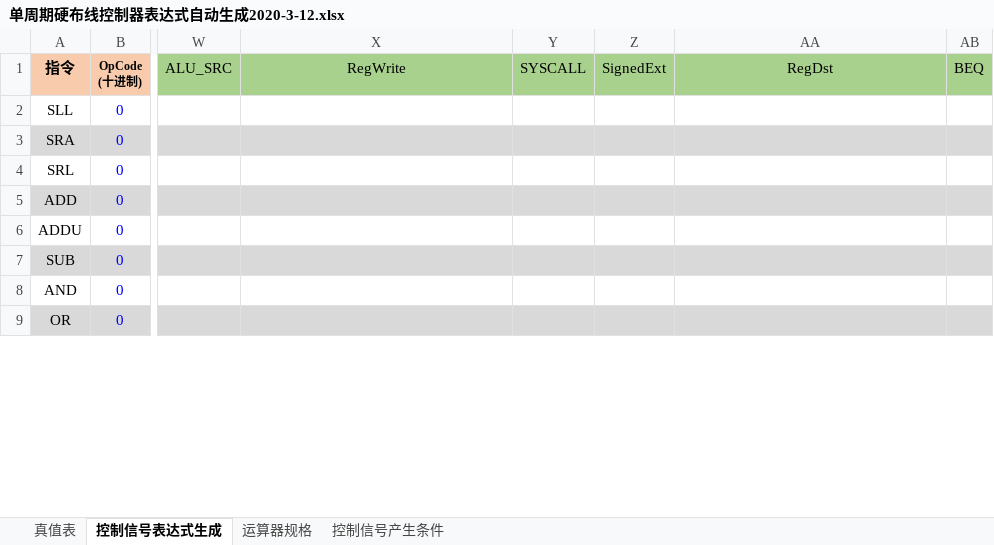
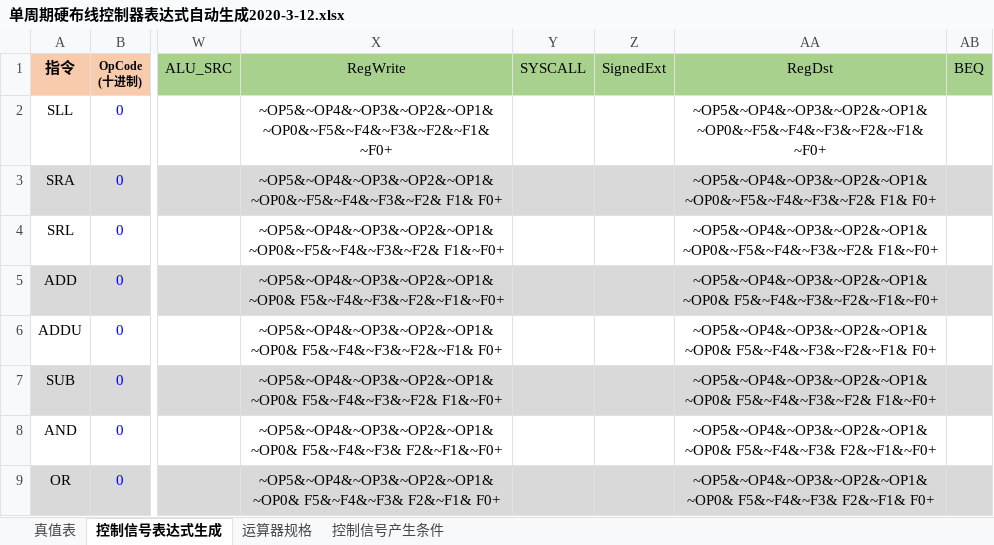
Before and after one commit to Nirvana-Chen/ComputerOrganization, an Excel workbook: 单周期硬布线控制器表达式自动生成2020-3-12.xlsx, sheet 控制信号表达式生成, drawn as a sheet; only a part is shown, gaps mark what is left out; values as stored, in another font and other column widths than the file's, no borders; charts and pictures and conditional formats not drawn; the diff covers the shown part only; the diff names each change by its address in the sheet, - before the commit and + after, or states it on an @@ line.

```diff
--- a/单周期硬布线控制器表达式自动生成2020-3-12.xlsx (sheet 控制信号表达式生成)
+++ b/单周期硬布线控制器表达式自动生成2020-3-12.xlsx (sheet 控制信号表达式生成)
-X2 (RegWrite): (empty)
+X2 (RegWrite): ~OP5&~OP4&~OP3&~OP2&~OP1&~OP0&~F5&~F4&~F3&~F2&~F1&~F0+
-AA2 (RegDst): (empty)
+AA2 (RegDst): ~OP5&~OP4&~OP3&~OP2&~OP1&~OP0&~F5&~F4&~F3&~F2&~F1&~F0+
-X3 (RegWrite): (empty)
+X3 (RegWrite): ~OP5&~OP4&~OP3&~OP2&~OP1&~OP0&~F5&~F4&~F3&~F2& F1& F0+
-AA3 (RegDst): (empty)
+AA3 (RegDst): ~OP5&~OP4&~OP3&~OP2&~OP1&~OP0&~F5&~F4&~F3&~F2& F1& F0+
-X4 (RegWrite): (empty)
+X4 (RegWrite): ~OP5&~OP4&~OP3&~OP2&~OP1&~OP0&~F5&~F4&~F3&~F2& F1&~F0+
-AA4 (RegDst): (empty)
+AA4 (RegDst): ~OP5&~OP4&~OP3&~OP2&~OP1&~OP0&~F5&~F4&~F3&~F2& F1&~F0+
-X5 (RegWrite): (empty)
+X5 (RegWrite): ~OP5&~OP4&~OP3&~OP2&~OP1&~OP0& F5&~F4&~F3&~F2&~F1&~F0+
-AA5 (RegDst): (empty)
+AA5 (RegDst): ~OP5&~OP4&~OP3&~OP2&~OP1&~OP0& F5&~F4&~F3&~F2&~F1&~F0+
-X6 (RegWrite): (empty)
+X6 (RegWrite): ~OP5&~OP4&~OP3&~OP2&~OP1&~OP0& F5&~F4&~F3&~F2&~F1& F0+
-AA6 (RegDst): (empty)
+AA6 (RegDst): ~OP5&~OP4&~OP3&~OP2&~OP1&~OP0& F5&~F4&~F3&~F2&~F1& F0+
-X7 (RegWrite): (empty)
+X7 (RegWrite): ~OP5&~OP4&~OP3&~OP2&~OP1&~OP0& F5&~F4&~F3&~F2& F1&~F0+
-AA7 (RegDst): (empty)
+AA7 (RegDst): ~OP5&~OP4&~OP3&~OP2&~OP1&~OP0& F5&~F4&~F3&~F2& F1&~F0+
-X8 (RegWrite): (empty)
+X8 (RegWrite): ~OP5&~OP4&~OP3&~OP2&~OP1&~OP0& F5&~F4&~F3& F2&~F1&~F0+
-AA8 (RegDst): (empty)
+AA8 (RegDst): ~OP5&~OP4&~OP3&~OP2&~OP1&~OP0& F5&~F4&~F3& F2&~F1&~F0+
-X9 (RegWrite): (empty)
+X9 (RegWrite): ~OP5&~OP4&~OP3&~OP2&~OP1&~OP0& F5&~F4&~F3& F2&~F1& F0+
-AA9 (RegDst): (empty)
+AA9 (RegDst): ~OP5&~OP4&~OP3&~OP2&~OP1&~OP0& F5&~F4&~F3& F2&~F1& F0+
```
Also changed, not shown: 87 edited cells elsewhere in this sheet, sheet 真值表, hidden cells, 2 other files.
